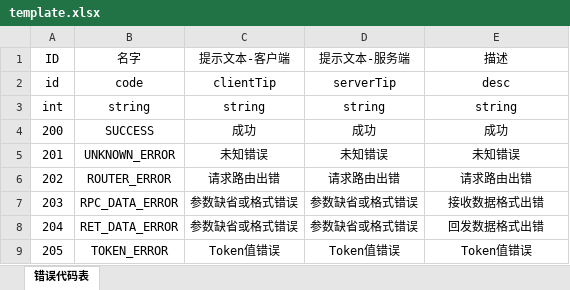
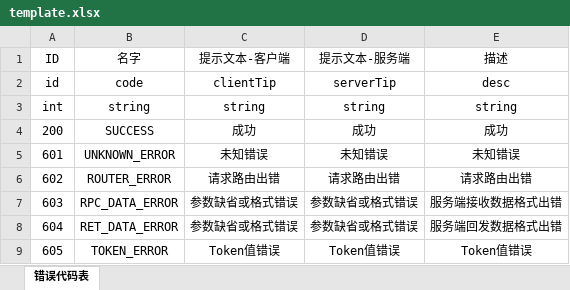
Before and after one commit to GrayGuardian/gcard-server, an Excel workbook: tool/template/template.xlsx, sheet 错误代码表, drawn as a sheet; values as stored, in another font and other column widths than the file's, no borders; the diff names each change by its address in the sheet, - before the commit and + after, or states it on an @@ line.

```diff
--- a/tool/template/template.xlsx (sheet 错误代码表)
+++ b/tool/template/template.xlsx (sheet 错误代码表)
-A5 (ID): 201
+A5 (ID): 601
-A6 (ID): 202
+A6 (ID): 602
-A7 (ID): 203
+A7 (ID): 603
-E7 (描述): 接收数据格式出错
+E7 (描述): 服务端接收数据格式出错
-A8 (ID): 204
+A8 (ID): 604
-E8 (描述): 回发数据格式出错
+E8 (描述): 服务端回发数据格式出错
-A9 (ID): 205
+A9 (ID): 605
```
Also changed, not shown: 19 other files.
